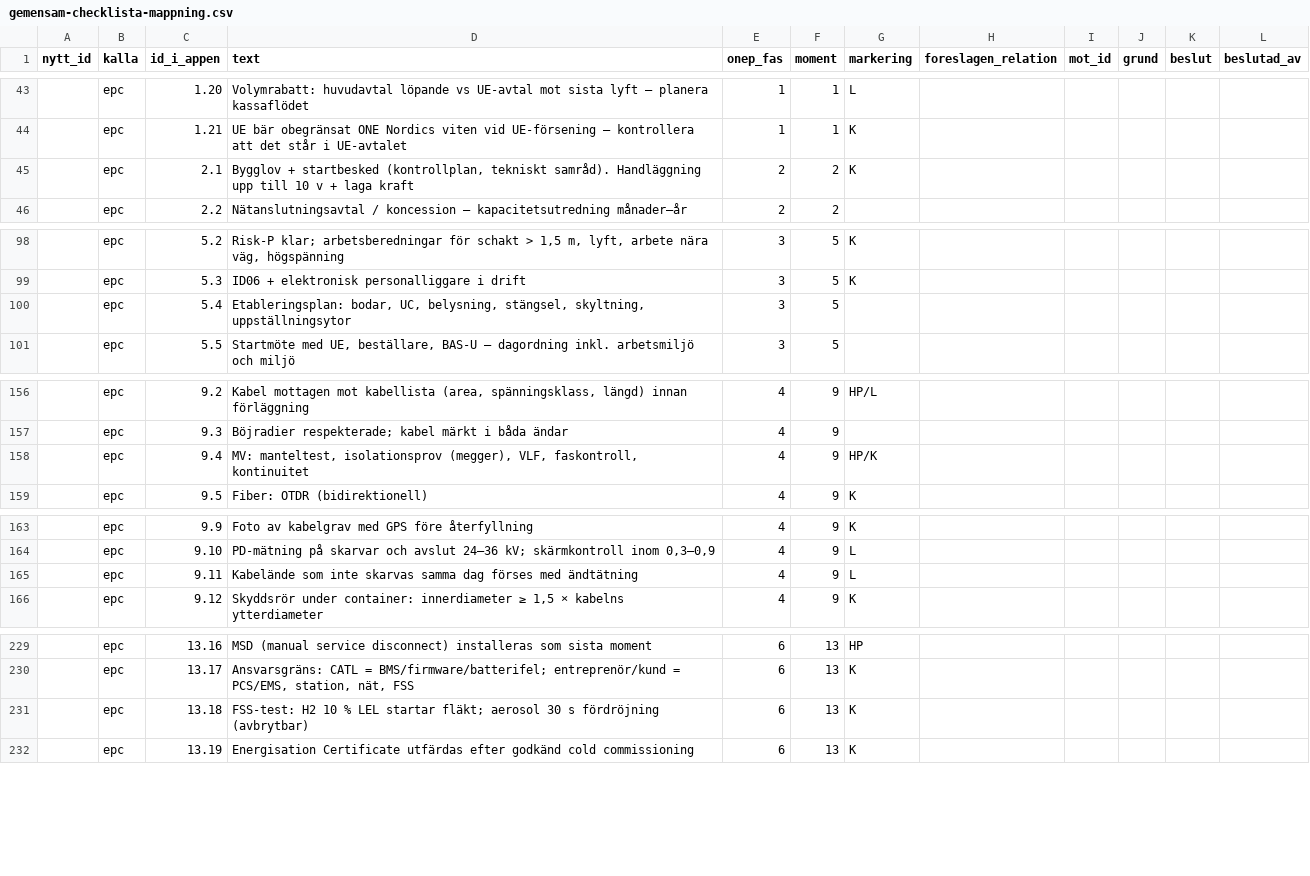
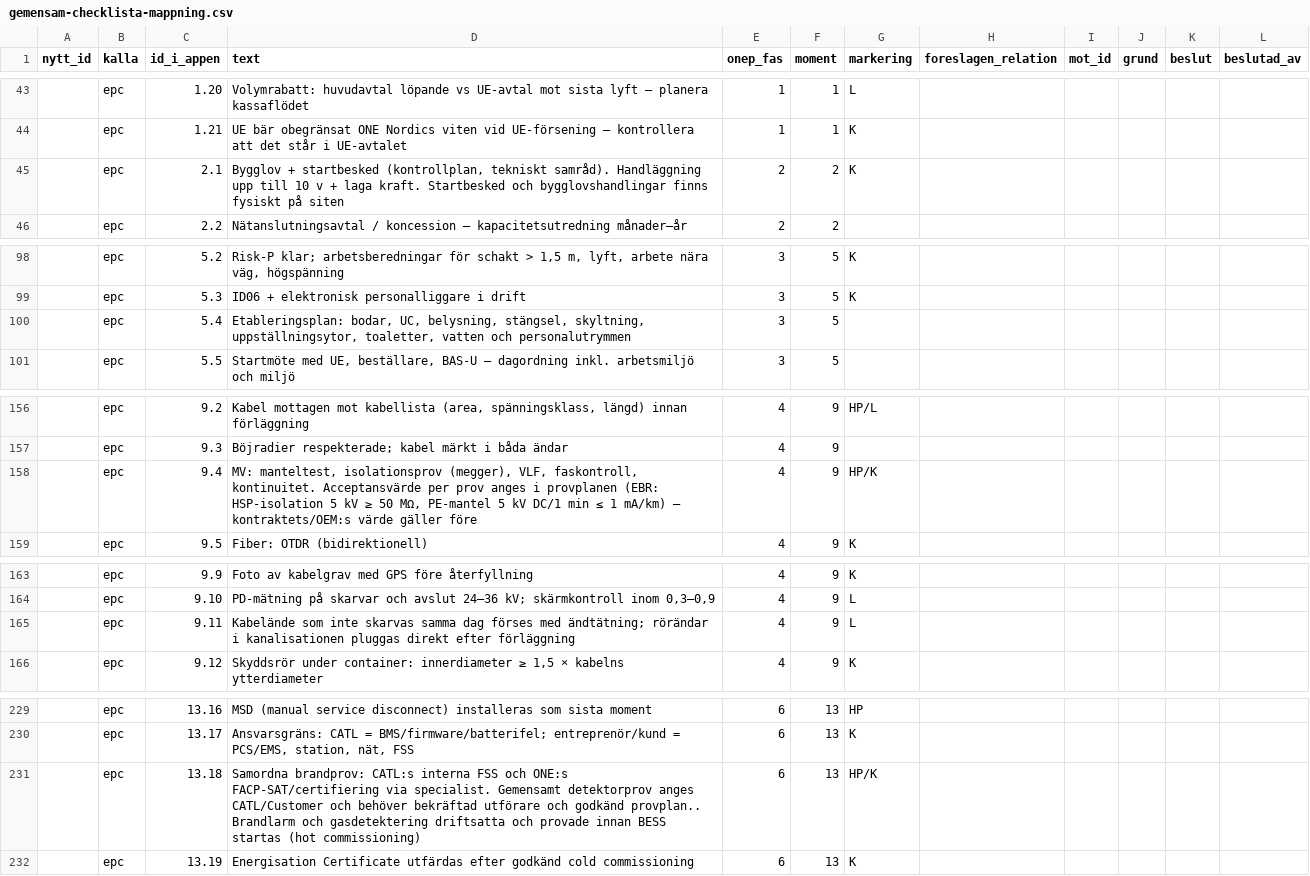
Before and after one commit to christofferkarlsson9303-ship-it/projektportfolj-2026, a CSV file: bess-dashboard/docs/gemensam-checklista-mappning.csv, drawn as a sheet; only a part is shown, gaps mark what is left out; the diff covers the shown part only.

```diff
--- a/bess-dashboard/docs/gemensam-checklista-mappning.csv
+++ b/bess-dashboard/docs/gemensam-checklista-mappning.csv
@@ -44,3 +44,3 @@
 ;epc;1.21;UE bär obegränsat ONE Nordics viten vid UE-försening – kontrollera att det står i UE-avtalet;1;1;K;;;;;
-;epc;2.1;Bygglov + startbesked (kontrollplan, tekniskt samråd). Handläggning upp till 10 v + laga kraft;2;2;K;;;;;
+;epc;2.1;Bygglov + startbesked (kontrollplan, tekniskt samråd). Handläggning upp till 10 v + laga kraft. Startbesked och bygglovshandlingar finns fysiskt på siten;2;2;K;;;;;
 ;epc;2.2;Nätanslutningsavtal / koncession – kapacitetsutredning månader–år;2;2;;;;;;
@@ -99,3 +99,3 @@
 ;epc;5.3;ID06 + elektronisk personalliggare i drift;3;5;K;;;;;
-;epc;5.4;Etableringsplan: bodar, UC, belysning, stängsel, skyltning, uppställningsytor;3;5;;;;;;
+;epc;5.4;Etableringsplan: bodar, UC, belysning, stängsel, skyltning, uppställningsytor, toaletter, vatten och personalutrymmen;3;5;;;;;;
 ;epc;5.5;Startmöte med UE, beställare, BAS-U – dagordning inkl. arbetsmiljö och miljö;3;5;;;;;;
@@ -157,3 +157,3 @@
 ;epc;9.3;"Böjradier respekterade; kabel märkt i båda ändar";4;9;;;;;;
-;epc;9.4;MV: manteltest, isolationsprov (megger), VLF, faskontroll, kontinuitet;4;9;HP/K;;;;;
+;epc;9.4;MV: manteltest, isolationsprov (megger), VLF, faskontroll, kontinuitet. Acceptansvärde per prov anges i provplanen (EBR: HSP-isolation 5 kV ≥ 50 MΩ, PE-mantel 5 kV DC/1 min ≤ 1 mA/km) – kontraktets/OEM:s värde gäller före;4;9;HP/K;;;;;
 ;epc;9.5;Fiber: OTDR (bidirektionell);4;9;K;;;;;
@@ -164,3 +164,3 @@
 ;epc;9.10;"PD-mätning på skarvar och avslut 24–36 kV; skärmkontroll inom 0,3–0,9";4;9;L;;;;;
-;epc;9.11;Kabelände som inte skarvas samma dag förses med ändtätning;4;9;L;;;;;
+;epc;9.11;"Kabelände som inte skarvas samma dag förses med ändtätning; rörändar i kanalisationen pluggas direkt efter förläggning";4;9;L;;;;;
 ;epc;9.12;Skyddsrör under container: innerdiameter ≥ 1,5 × kabelns ytterdiameter;4;9;K;;;;;
@@ -230,3 +230,3 @@
 ;epc;13.17;"Ansvarsgräns: CATL = BMS/firmware/batterifel; entreprenör/kund = PCS/EMS, station, nät, FSS";6;13;K;;;;;
-;epc;13.18;"FSS-test: H2 10 % LEL startar fläkt; aerosol 30 s fördröjning (avbrytbar)";6;13;K;;;;;
+;epc;13.18;Samordna brandprov: CATL:s interna FSS och ONE:s FACP-SAT/certifiering via specialist. Gemensamt detektorprov anges CATL/Customer och behöver bekräftad utförare och godkänd provplan.. Brandlarm och gasdetektering driftsatta och provade innan BESS startas (hot commissioning);6;13;HP/K;;;;;
 ;epc;13.19;Energisation Certificate utfärdas efter godkänd cold commissioning;6;13;K;;;;;
```
Also changed, not shown: 18 added rows and 3 edited cells elsewhere in this file, 9 other files.
